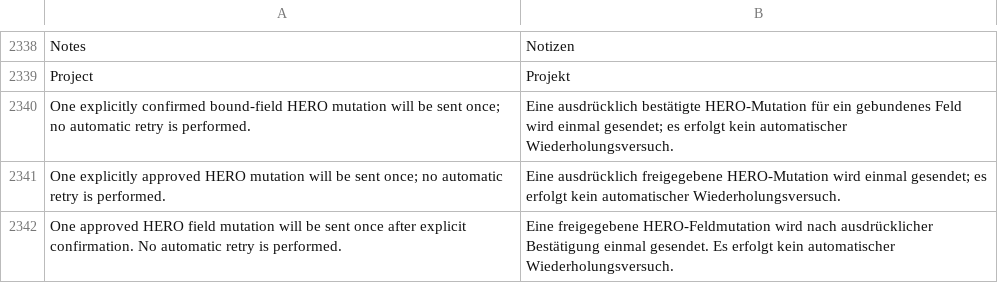
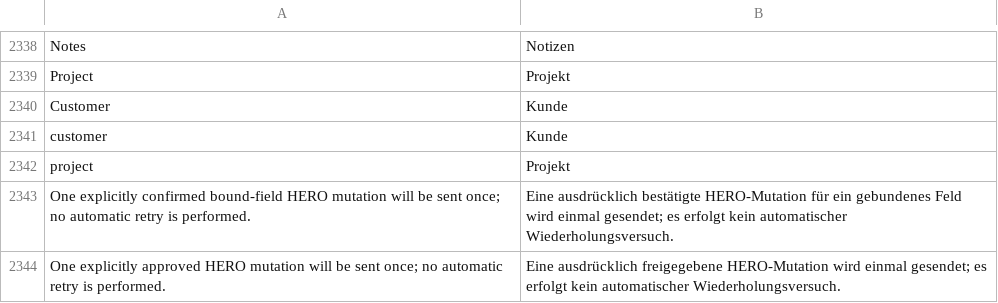
Before and after one commit to unwichtigfett/hero_integration, a CSV file: hero_integration/translations/de.csv, drawn as a sheet; only a part is shown, gaps mark what is left out; the shorter side is filled out with more unchanged rows; the diff names each change by its address in the sheet, - before the commit and + after, or states it on an @@ line.

```diff
--- a/hero_integration/translations/de.csv
+++ b/hero_integration/translations/de.csv
+row 2340: Customer | Kunde
+row 2341: customer | Kunde
+row 2342: project | Projekt
```
Also changed, not shown: 3 other files.
